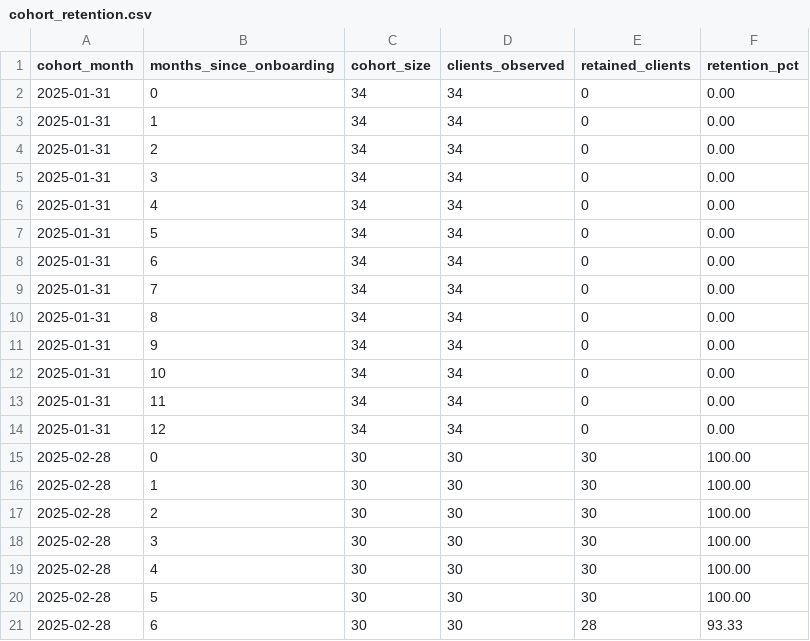
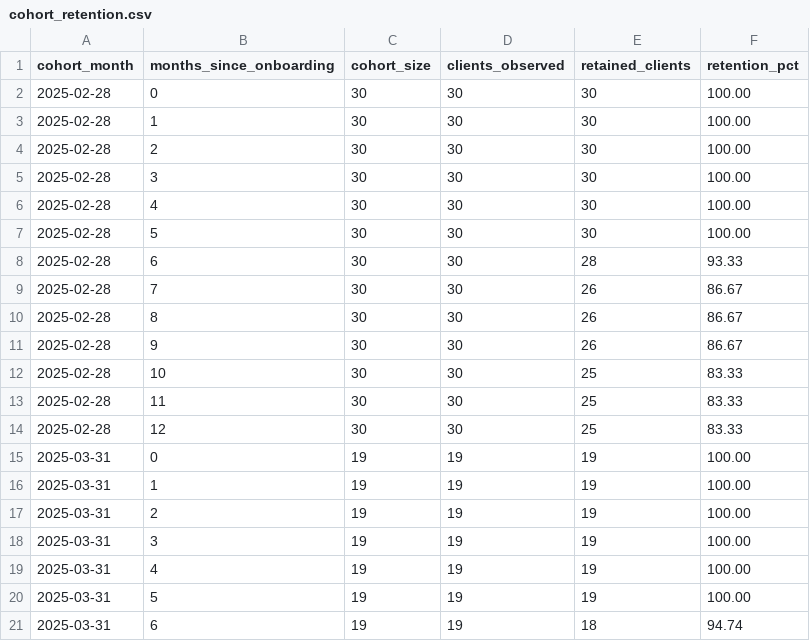
Before and after one commit to anjalirawat8181-spec/wm-client-analytics, a CSV file: dashboards/tableau_extracts/cohort_retention.csv, drawn as a sheet; only a part is shown; the shorter side is filled out with more unchanged rows.

Commit message:
WMCA-19: premium web dashboard

```diff
--- a/dashboards/tableau_extracts/cohort_retention.csv
+++ b/dashboards/tableau_extracts/cohort_retention.csv
@@ -1,15 +1,2 @@
 cohort_month,months_since_onboarding,cohort_size,clients_observed,retained_clients,retention_pct
-2025-01-31,0,34,34,0,0.00
-2025-01-31,1,34,34,0,0.00
-2025-01-31,2,34,34,0,0.00
-2025-01-31,3,34,34,0,0.00
-2025-01-31,4,34,34,0,0.00
-2025-01-31,5,34,34,0,0.00
-2025-01-31,6,34,34,0,0.00
-2025-01-31,7,34,34,0,0.00
-2025-01-31,8,34,34,0,0.00
-2025-01-31,9,34,34,0,0.00
-2025-01-31,10,34,34,0,0.00
-2025-01-31,11,34,34,0,0.00
-2025-01-31,12,34,34,0,0.00
 2025-02-28,0,30,30,30,100.00
```
Also changed, not shown: 41 other files.
